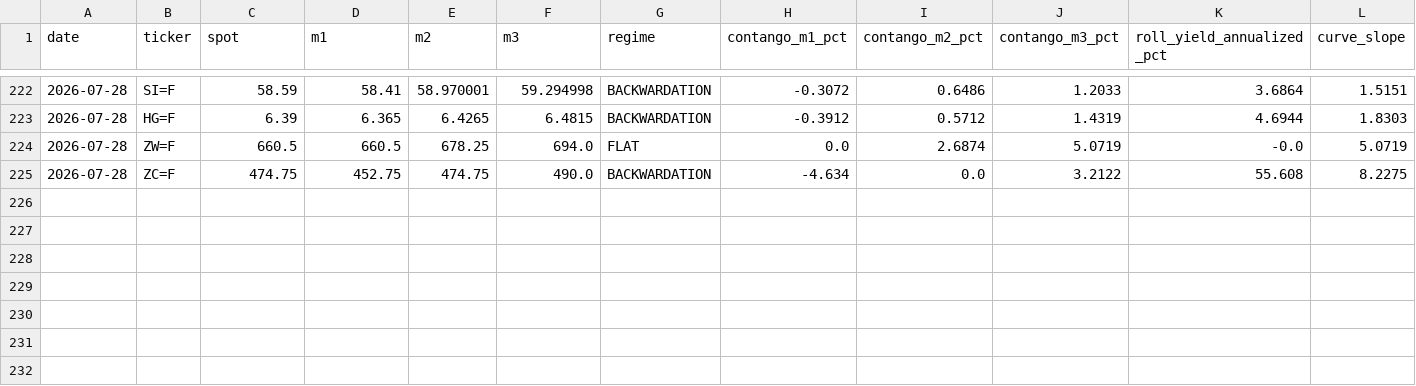
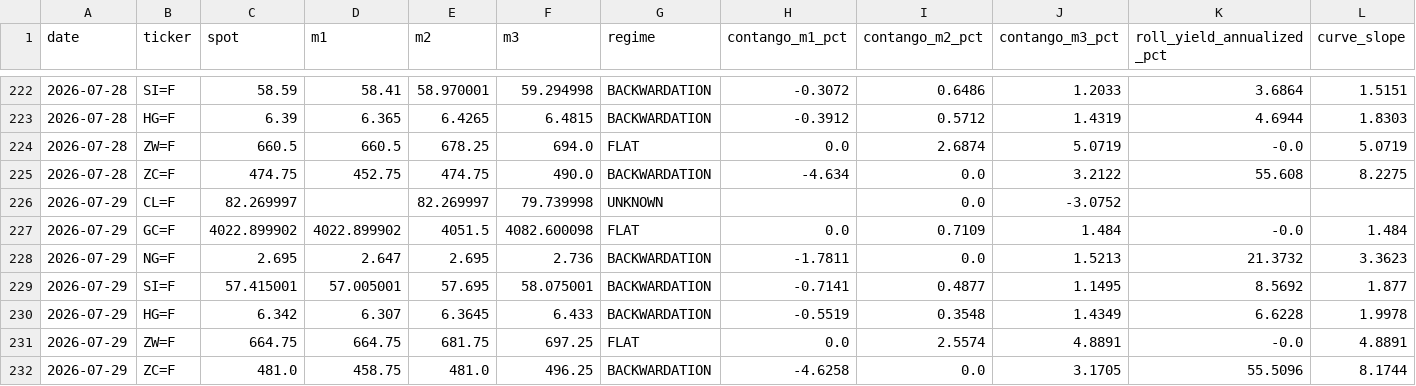
Before and after one commit to romankostin25-code/timecopilot-tracker, a CSV file: data/futures_curve.csv, drawn as a sheet; only a part is shown, gaps mark what is left out; the diff names each change by its address in the sheet, - before the commit and + after, or states it on an @@ line.

Commit message:
data: evening forecast 2026-07-29 00:05 UTC

```diff
--- a/data/futures_curve.csv
+++ b/data/futures_curve.csv
+row 226: 2026-07-29 | CL=F | 82.269997 |  | 82.269997 | 79.739998 | UNKNOWN |  | 0.0 | -3.0752
+row 227: 2026-07-29 | GC=F | 4022.899902 | 4022.899902 | 4051.5 | 4082.600098 | FLAT | 0.0 | 0.7109 | 1.484 | -0.0 | 1.484
+row 228: 2026-07-29 | NG=F | 2.695 | 2.647 | 2.695 | 2.736 | BACKWARDATION | -1.7811 | 0.0 | 1.5213 | 21.3732 | 3.3623
+row 229: 2026-07-29 | SI=F | 57.415001 | 57.005001 | 57.695 | 58.075001 | BACKWARDATION | -0.7141 | 0.4877 | 1.1495 | 8.5692 | 1.877
+row 230: 2026-07-29 | HG=F | 6.342 | 6.307 | 6.3645 | 6.433 | BACKWARDATION | -0.5519 | 0.3548 | 1.4349 | 6.6228 | 1.9978
+row 231: 2026-07-29 | ZW=F | 664.75 | 664.75 | 681.75 | 697.25 | FLAT | 0.0 | 2.5574 | 4.8891 | -0.0 | 4.8891
+row 232: 2026-07-29 | ZC=F | 481.0 | 458.75 | 481.0 | 496.25 | BACKWARDATION | -4.6258 | 0.0 | 3.1705 | 55.5096 | 8.1744
```
Also changed, not shown: data/macro_context.csv, data/price_history.csv, 6 other files.
